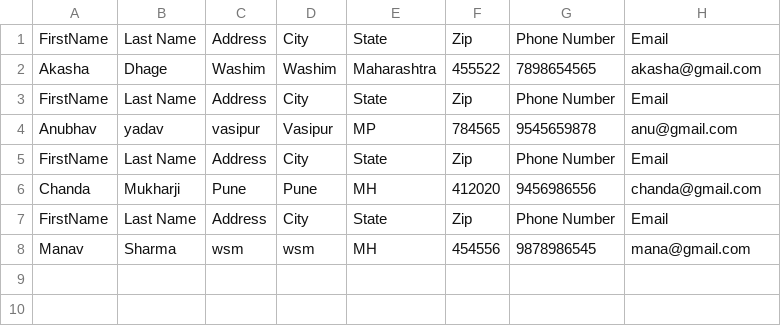
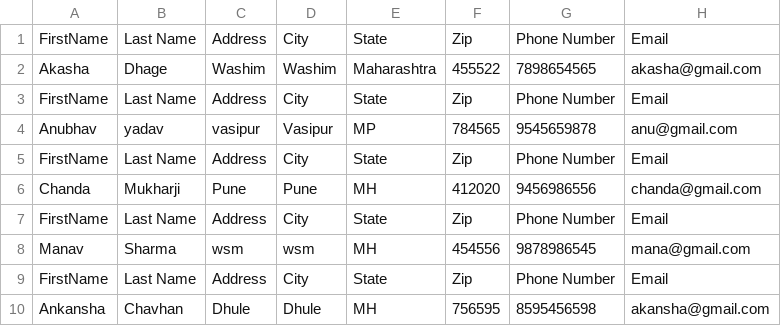
Before and after one commit to gorenm49/AddressBook, a CSV file: AddressBook/AddDataFile.csv, drawn as a sheet.

```diff
--- a/AddressBook/AddDataFile.csv
+++ b/AddressBook/AddDataFile.csv
@@ -8 +8,3 @@ FirstName,	Last Name,	Address,	City,	State,	Zip,	Phone Number,	Email
 Manav,	Sharma,	wsm,	wsm,	MH,	454556,	9878986545,	mana@gmail.com
+FirstName,	Last Name,	Address,	City,	State,	Zip,	Phone Number,	Email
+Ankansha,	Chavhan,	Dhule,	Dhule,	MH,	756595,	8595456598,	akansha@gmail.com
```
Also changed, not shown: 9 other files.
